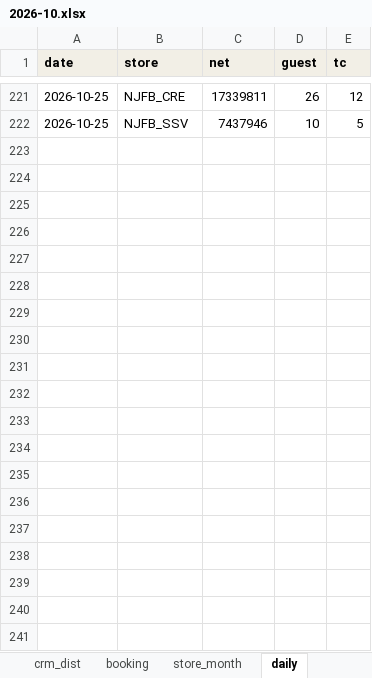
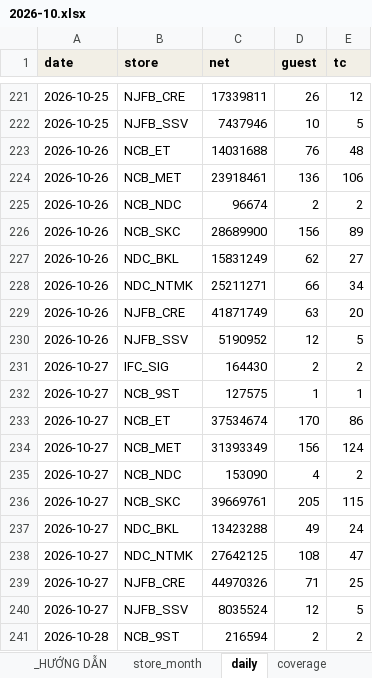
Before and after one commit to atkbluesky/noire-fnb, an Excel workbook: data_input/monthly/2026-10.xlsx, sheet daily, drawn as a sheet; only a part is shown, gaps mark what is left out; values as stored, in another font and other column widths than the file's, no borders; the diff covers the shown part only; the diff names each change by its address in the sheet, - before the commit and + after, or states it on an @@ line.

```diff
--- a/data_input/monthly/2026-10.xlsx (sheet daily)
+++ b/data_input/monthly/2026-10.xlsx (sheet daily)
+row 223: 2026-10-26 | NCB_ET | 14031688 | 76 | 48
+row 224: 2026-10-26 | NCB_MET | 23918461 | 136 | 106
+row 225: 2026-10-26 | NCB_NDC | 96674 | 2 | 2
+row 226: 2026-10-26 | NCB_SKC | 28689900 | 156 | 89
+row 227: 2026-10-26 | NDC_BKL | 15831249 | 62 | 27
+row 228: 2026-10-26 | NDC_NTMK | 25211271 | 66 | 34
+row 229: 2026-10-26 | NJFB_CRE | 41871749 | 63 | 20
+row 230: 2026-10-26 | NJFB_SSV | 5190952 | 12 | 5
+row 231: 2026-10-27 | IFC_SIG | 164430 | 2 | 2
+row 232: 2026-10-27 | NCB_9ST | 127575 | 1 | 1
+row 233: 2026-10-27 | NCB_ET | 37534674 | 170 | 86
+row 234: 2026-10-27 | NCB_MET | 31393349 | 156 | 124
+row 235: 2026-10-27 | NCB_NDC | 153090 | 4 | 2
+row 236: 2026-10-27 | NCB_SKC | 39669761 | 205 | 115
+row 237: 2026-10-27 | NDC_BKL | 13423288 | 49 | 24
+row 238: 2026-10-27 | NDC_NTMK | 27642125 | 108 | 47
+row 239: 2026-10-27 | NJFB_CRE | 44970326 | 71 | 25
+row 240: 2026-10-27 | NJFB_SSV | 8035524 | 12 | 5
+row 241: 2026-10-28 | NCB_9ST | 216594 | 2 | 2
```
Also changed, not shown: 33 added rows elsewhere in this sheet, sheet product_month, sheet fact_promo_day, sheet heat, sheet payment, sheet daypart, sheet recon, 9 more sheets, other sheet tabs, data_input/03_campaign.xlsx, data_input/monthly/2025-10.xlsx, 24 other files.
